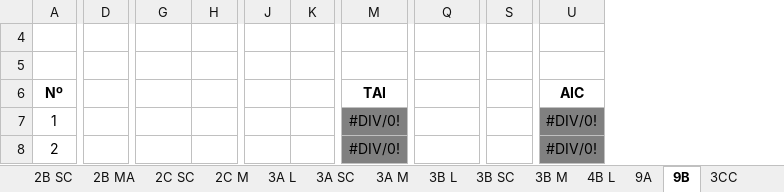
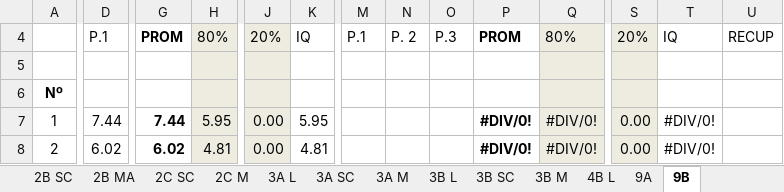
Before and after one commit to coolmaju/notas-12-13, an Excel workbook: 1er quimestre resumen.xlsx, sheet 9B, drawn as a sheet; only a part is shown, gaps mark what is left out; values as stored, in another font and other column widths than the file's, no borders; charts and pictures not drawn; removed rows and columns are numbered as before the commit, all else as after; rows hold the shown columns only; the diff covers the shown part only; the diff names each change by its address in the sheet, - before the commit and + after, or states it on an @@ line.

```diff
--- a/1er quimestre resumen.xlsx (sheet 9B)
+++ b/1er quimestre resumen.xlsx (sheet 9B)
+column M, empty
+column N, empty
+column O, empty
+column U, empty
-row 4: (empty)
+row 4:  | P.1 | PROM | 80% | 20% | IQ | P.1 | P. 2 | P.3 | PROM | 80% | 20% | IQ | RECUP
-H5:H8 fill: none
+H5:H8 fill: #EEECE1
-J5:J8 fill: none
+J5:J8 fill: #EEECE1
-Q5:Q8 fill: none
+Q5:Q8 fill: #EEECE1
-S5:S8 fill: none
+S5:S8 fill: #EEECE1
-P6: TAI
+P6: (empty)
-T6: AIC
+T6: (empty)
-D7: (empty)
+D7: 7.44
-G7: (empty)
+G7: 7.44
-H7: (empty)
+H7: 5.95
-J7:J8: (empty)
+J7:J8: 0.00
-K7: (empty)
+K7: 5.95
@@ P7:P8 fill: #808080 → none, bold: off → on @@
-Q7:Q8: (empty)
+Q7:Q8: #DIV/0!
-S7:S8: (empty)
+S7:S8: 0.00
-T7:T8 fill: #808080
+T7:T8 fill: none
-D8: (empty)
+D8: 6.02
-G8: (empty)
+G8: 6.02
-H8: (empty)
+H8: 4.81
-K8: (empty)
+K8: 4.81
```
Also changed, not shown: 4 removed columns, 181 edited cells and cell formats elsewhere in this sheet, sheet 9A, sheet 2A M, sheet 3A M, sheet 3B M, sheet 3B SC, sheet 3A SC, 9 more sheets, other sheet tabs, formulas that keep their value, charts or pictures, 1 other file.
